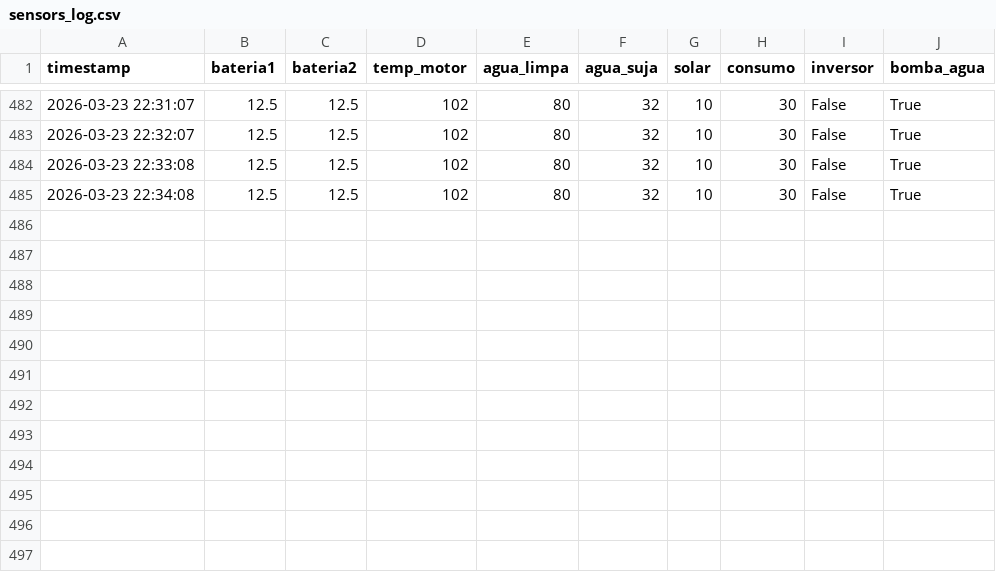
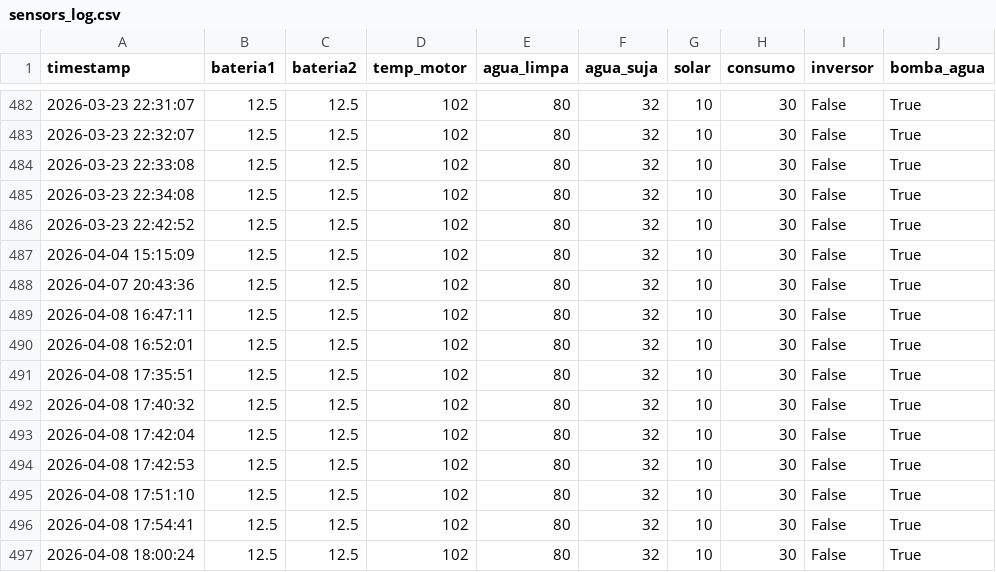
Before and after one commit to mascarenhasav/darlene_app, a CSV file: sensors_log.csv, drawn as a sheet; only a part is shown, gaps mark what is left out.

```diff
--- a/sensors_log.csv
+++ b/sensors_log.csv
@@ -485 +485,13 @@ timestamp,bateria1,bateria2,temp_motor,agua_limpa,agua_suja,solar,consumo,invers
 2026-03-23 22:34:08,12.5,12.5,102,80,32,10,30,False,True
+2026-03-23 22:42:52,12.5,12.5,102,80,32,10,30,False,True
+2026-04-04 15:15:09,12.5,12.5,102,80,32,10,30,False,True
+2026-04-07 20:43:36,12.5,12.5,102,80,32,10,30,False,True
+2026-04-08 16:47:11,12.5,12.5,102,80,32,10,30,False,True
+2026-04-08 16:52:01,12.5,12.5,102,80,32,10,30,False,True
+2026-04-08 17:35:51,12.5,12.5,102,80,32,10,30,False,True
+2026-04-08 17:40:32,12.5,12.5,102,80,32,10,30,False,True
+2026-04-08 17:42:04,12.5,12.5,102,80,32,10,30,False,True
+2026-04-08 17:42:53,12.5,12.5,102,80,32,10,30,False,True
+2026-04-08 17:51:10,12.5,12.5,102,80,32,10,30,False,True
+2026-04-08 17:54:41,12.5,12.5,102,80,32,10,30,False,True
+2026-04-08 18:00:24,12.5,12.5,102,80,32,10,30,False,True
```
Also changed, not shown: 5 other files.
